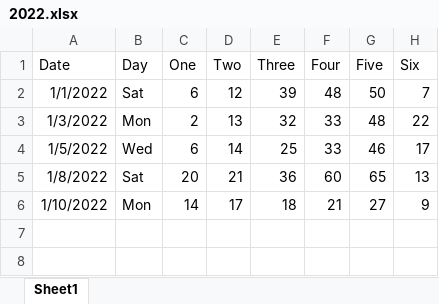
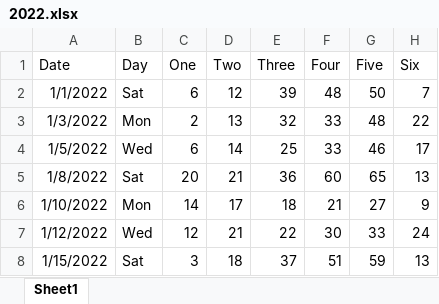
Before and after one commit to mmv456/Powerball, an Excel workbook: 2022.xlsx, sheet Sheet1, drawn as a sheet; values as stored, in another font and other column widths than the file's, no borders; the diff names each change by its address in the sheet, - before the commit and + after, or states it on an @@ line.

Commit message:
Update 2022.xlsx

```diff
--- a/2022.xlsx (sheet Sheet1)
+++ b/2022.xlsx (sheet Sheet1)
+row 7: 1/12/2022 | Wed | 12 | 21 | 22 | 30 | 33 | 24
+row 8: 1/15/2022 | Sat | 3 | 18 | 37 | 51 | 59 | 13
```
